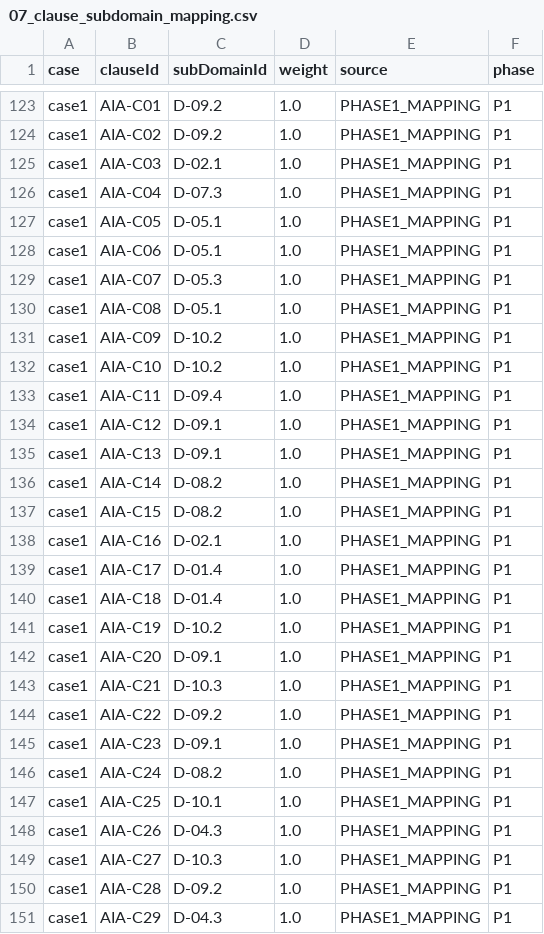
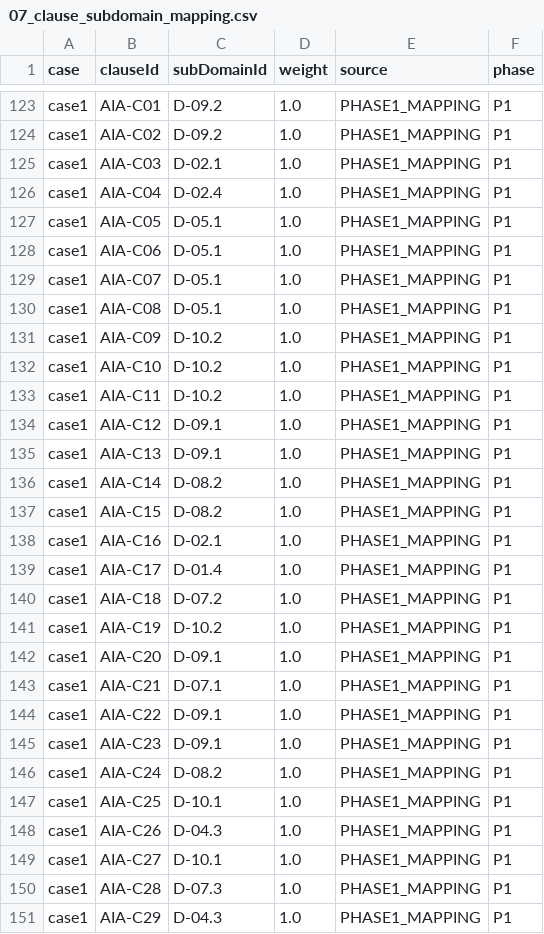
Before and after one commit to pauloribeiro16/aegis-phase1, a CSV file: cases/case1-tinytask/data/phase1/07_clause_subdomain_mapping.csv, drawn as a sheet; only a part is shown, gaps mark what is left out.

Commit message:
fix(corr-077): AI Act case1 CSV audit corrections
Apply the corrections from docs/AI_ACT_AUDIT.md against the case1 CSVs.

04_clauses.csv (29 rows): corrected articleId for 7 wrongly-attributed
clauses (C08/C16/C17/C18/C19/C28/C29), populated articleId for 13
previously empty clauses (C09-C11, C14, C15, C20-C27), and refreshed 6
existing articleIds to include the paragraph specifier per the canonical
SR mapping in methodology-00/PREPROCESSING/Regulation/AI_Act/02_SecurityRules_NIST.md.

07_clause_subdomain_mapping.csv (8 rows): corrected sub-domain for
misattributed clauses C04, C07, C11, C18, C21, C22, C27, C28.

docs/AI_ACT_AUDIT.md: §6 decision matrix updated to show 13 ✓ FIXED markers.

All 12 acceptance criteria PASS (Generator + Evaluator, fresh context).
0 regressions in tests/unit/ baseline 29 env-only failures unchanged.

Out of scope (future contracts):
- AIA-C{NN} → AI_Act-CL{NN} rename (CORR-032 follow-up)
- AIACT → AI_Act convention rename
- Same audit for case2-secureborder and case3-omnibank
- Same audit for GDPR/CRA/NIS2/DORA in case1

Refs: docs/AI_ACT_AUDIT.md, execution/CORR-077.md

```diff
--- a/cases/case1-tinytask/data/phase1/07_clause_subdomain_mapping.csv
+++ b/cases/case1-tinytask/data/phase1/07_clause_subdomain_mapping.csv
@@ -125,6 +125,6 @@ case1,AIA-C02,D-09.2,1.0,PHASE1_MAPPING,P1
 case1,AIA-C03,D-02.1,1.0,PHASE1_MAPPING,P1
-case1,AIA-C04,D-07.3,1.0,PHASE1_MAPPING,P1
+case1,AIA-C04,D-02.4,1.0,PHASE1_MAPPING,P1
 case1,AIA-C05,D-05.1,1.0,PHASE1_MAPPING,P1
 case1,AIA-C06,D-05.1,1.0,PHASE1_MAPPING,P1
-case1,AIA-C07,D-05.3,1.0,PHASE1_MAPPING,P1
+case1,AIA-C07,D-05.1,1.0,PHASE1_MAPPING,P1
 case1,AIA-C08,D-05.1,1.0,PHASE1_MAPPING,P1
@@ -132,3 +132,3 @@ case1,AIA-C09,D-10.2,1.0,PHASE1_MAPPING,P1
 case1,AIA-C10,D-10.2,1.0,PHASE1_MAPPING,P1
-case1,AIA-C11,D-09.4,1.0,PHASE1_MAPPING,P1
+case1,AIA-C11,D-10.2,1.0,PHASE1_MAPPING,P1
 case1,AIA-C12,D-09.1,1.0,PHASE1_MAPPING,P1
@@ -139,7 +139,7 @@ case1,AIA-C16,D-02.1,1.0,PHASE1_MAPPING,P1
 case1,AIA-C17,D-01.4,1.0,PHASE1_MAPPING,P1
-case1,AIA-C18,D-01.4,1.0,PHASE1_MAPPING,P1
+case1,AIA-C18,D-07.2,1.0,PHASE1_MAPPING,P1
 case1,AIA-C19,D-10.2,1.0,PHASE1_MAPPING,P1
 case1,AIA-C20,D-09.1,1.0,PHASE1_MAPPING,P1
-case1,AIA-C21,D-10.3,1.0,PHASE1_MAPPING,P1
-case1,AIA-C22,D-09.2,1.0,PHASE1_MAPPING,P1
+case1,AIA-C21,D-07.1,1.0,PHASE1_MAPPING,P1
+case1,AIA-C22,D-09.1,1.0,PHASE1_MAPPING,P1
 case1,AIA-C23,D-09.1,1.0,PHASE1_MAPPING,P1
@@ -148,4 +148,4 @@ case1,AIA-C25,D-10.1,1.0,PHASE1_MAPPING,P1
 case1,AIA-C26,D-04.3,1.0,PHASE1_MAPPING,P1
-case1,AIA-C27,D-10.3,1.0,PHASE1_MAPPING,P1
-case1,AIA-C28,D-09.2,1.0,PHASE1_MAPPING,P1
+case1,AIA-C27,D-10.1,1.0,PHASE1_MAPPING,P1
+case1,AIA-C28,D-07.3,1.0,PHASE1_MAPPING,P1
 case1,AIA-C29,D-04.3,1.0,PHASE1_MAPPING,P1
```
Also changed, not shown: cases/case1-tinytask/data/phase1/04_clauses.csv, 4 other files.
